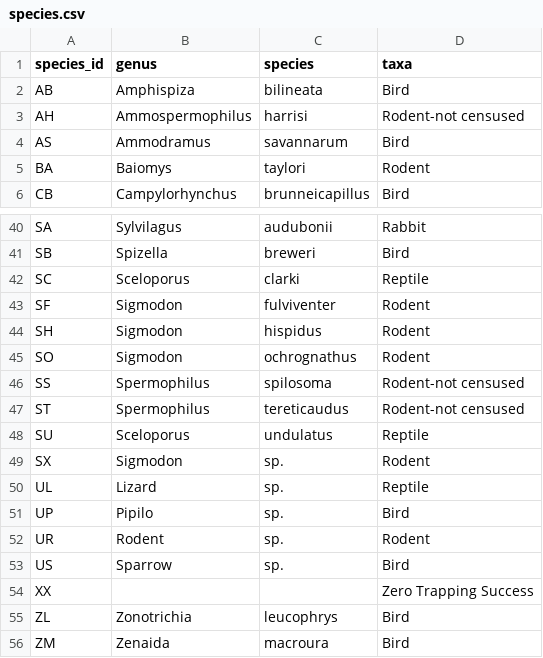
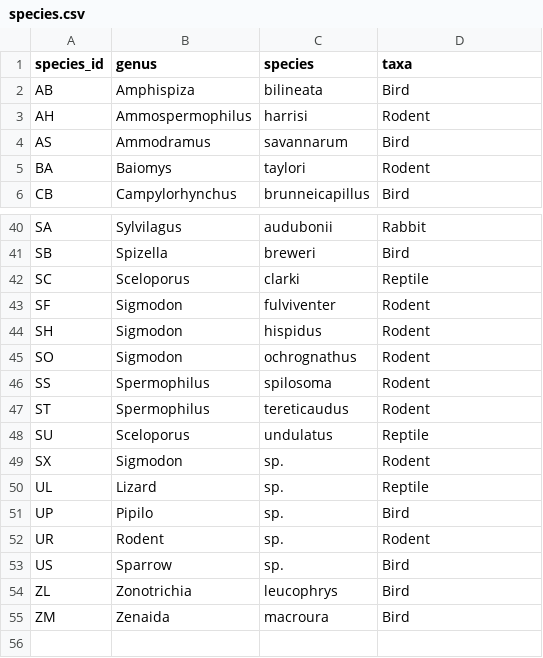
Before and after one commit to pengdsci/datasets, a CSV file: AnimalSurvey/species.csv, drawn as a sheet; only a part is shown, gaps mark what is left out; the diff names each change by its address in the sheet, - before the commit and + after, or states it on an @@ line.

```diff
--- a/AnimalSurvey/species.csv
+++ b/AnimalSurvey/species.csv
-D3 (taxa): Rodent-not censused
+D3 (taxa): Rodent
-D46:D47 (taxa): Rodent-not censused
+D46:D47 (taxa): Rodent
-row 54: XX |  |  | Zero Trapping Success
```
Also changed, not shown: AnimalSurvey/plots.csv, 1 other file.
